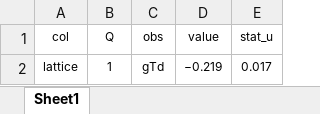
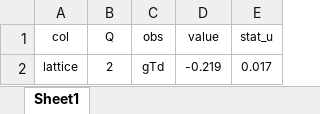
Before and after one commit to zack0179/transfer, an Excel workbook: database/lattice/1002.xlsx, sheet Sheet1, drawn as a sheet; values as stored, in another font and other column widths than the file's, no borders; the diff names each change by its address in the sheet, - before the commit and + after, or states it on an @@ line.

```diff
--- a/database/lattice/1002.xlsx (sheet Sheet1)
+++ b/database/lattice/1002.xlsx (sheet Sheet1)
-B2 (Q): 1
+B2 (Q): 2
-D2 (value): −0.219
+D2 (value): -0.219
```
Also changed, not shown: database/lattice/1001.xlsx, database/lattice/1003.xlsx, 5 other files.
